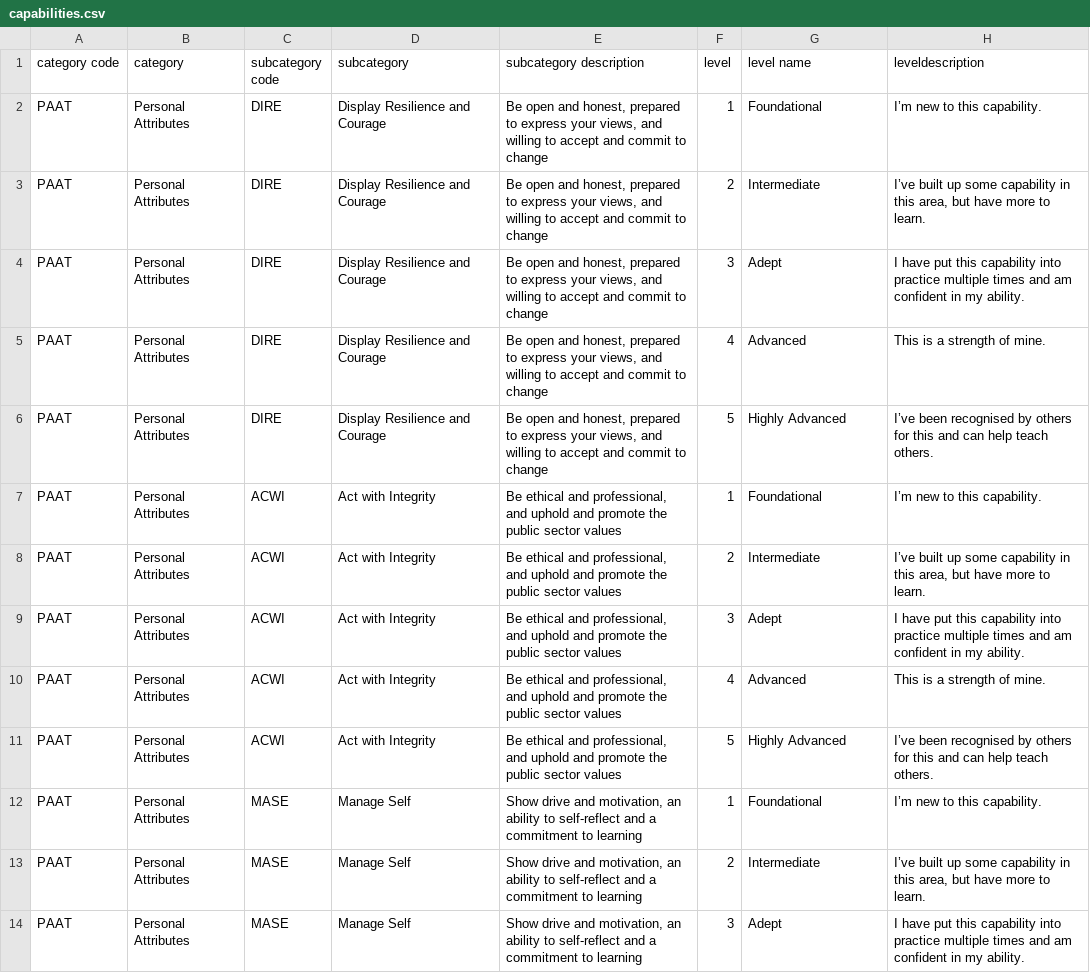
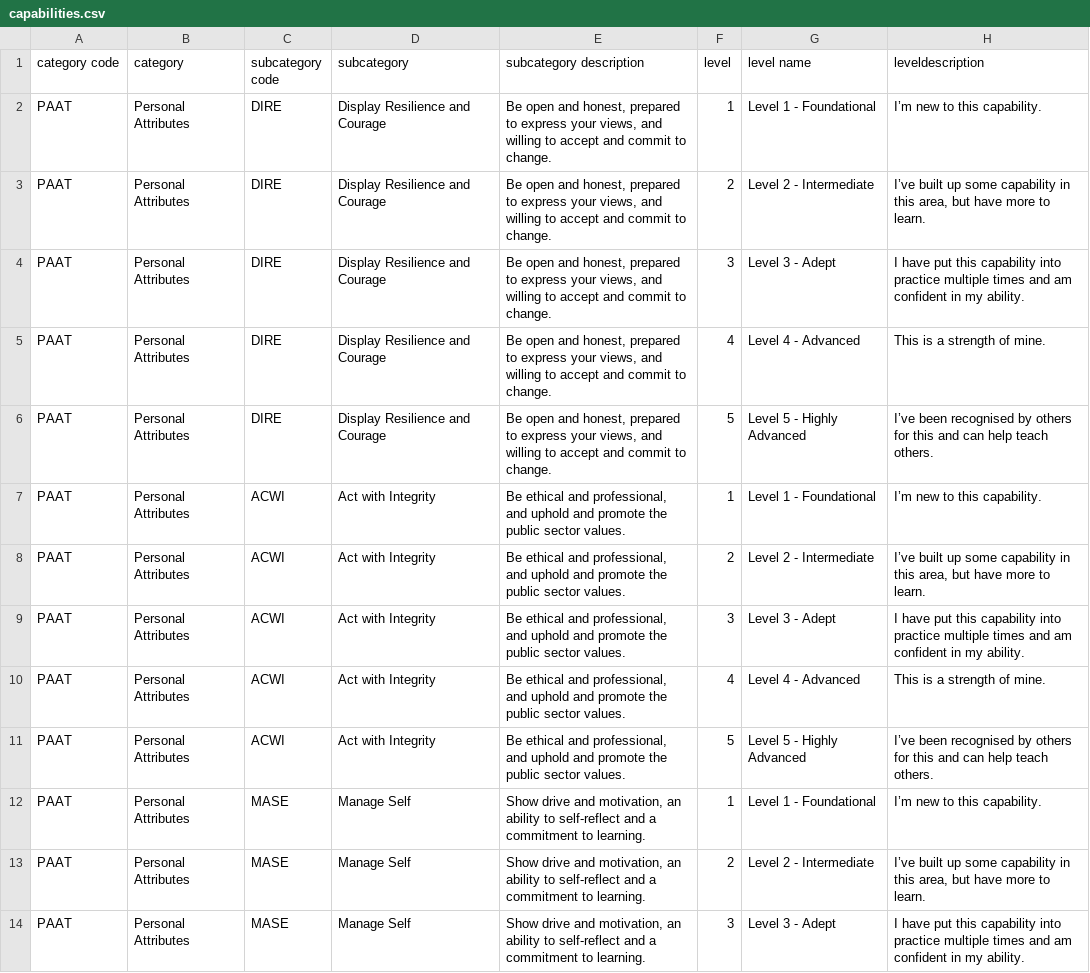
Before and after one commit to CharcoalStyles/policeTest, a CSV file: importers/capabilities/capabilities.csv, drawn as a sheet; only a part is shown; the diff covers the shown part only; the diff names each change by its address in the sheet, - before the commit and + after, or states it on an @@ line.

Commit message:
Update skills and capabilities datasets

```diff
--- a/importers/capabilities/capabilities.csv
+++ b/importers/capabilities/capabilities.csv
-E2:E6 (subcategory description): …commit to change
+E2:E6 (subcategory description): …commit to change.
-G2 (level name): Foundational
+G2 (level name): Level 1 - Foundational
-G3 (level name): Intermediate
+G3 (level name): Level 2 - Intermediate
-G4 (level name): Adept
+G4 (level name): Level 3 - Adept
-G5 (level name): Advanced
+G5 (level name): Level 4 - Advanced
-G6 (level name): Highly Advanced
+G6 (level name): Level 5 - Highly Advanced
-E7:E11 (subcategory description): …public sector values
+E7:E11 (subcategory description): …public sector values.
-G7 (level name): Foundational
+G7 (level name): Level 1 - Foundational
-G8 (level name): Intermediate
+G8 (level name): Level 2 - Intermediate
-G9 (level name): Adept
+G9 (level name): Level 3 - Adept
-G10 (level name): Advanced
+G10 (level name): Level 4 - Advanced
-G11 (level name): Highly Advanced
+G11 (level name): Level 5 - Highly Advanced
-E12:E14 (subcategory description): …commitment to learning
+E12:E14 (subcategory description): …commitment to learning.
-G12 (level name): Foundational
+G12 (level name): Level 1 - Foundational
-G13 (level name): Intermediate
+G13 (level name): Level 2 - Intermediate
-G14 (level name): Adept
+G14 (level name): Level 3 - Adept
```
Also changed, not shown: 174 edited cells elsewhere in this file, importers/capabilities/_capabilities.csv, importers/skills/skills.csv, 6 other files.
